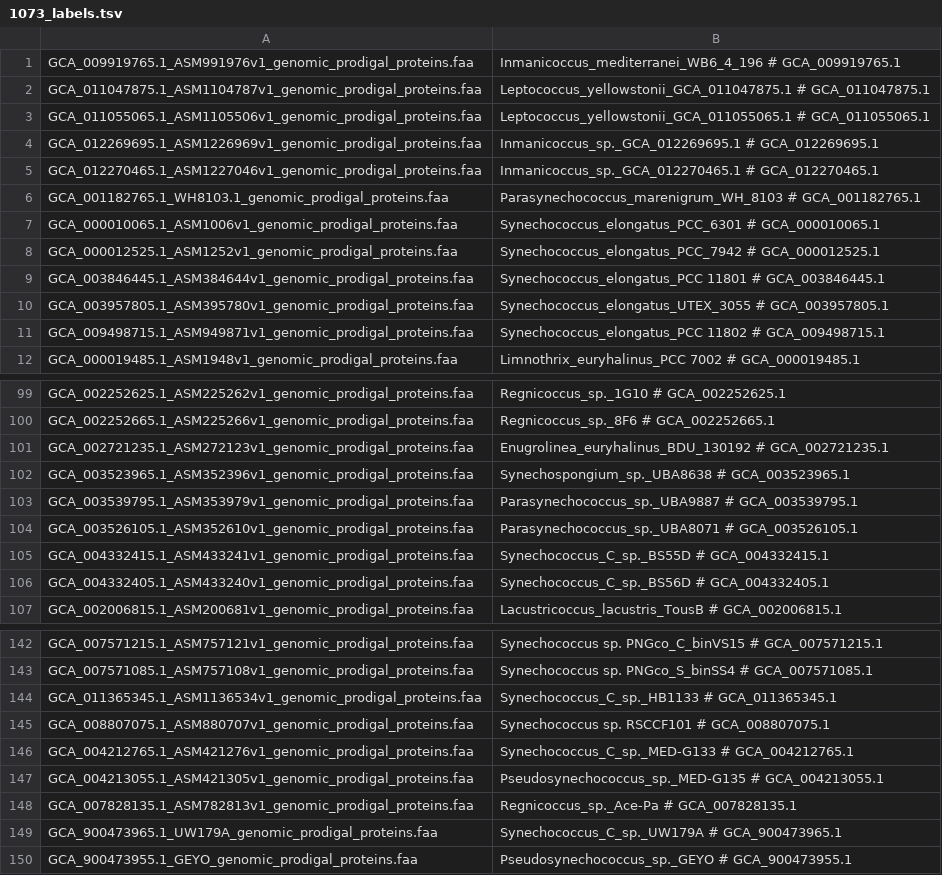
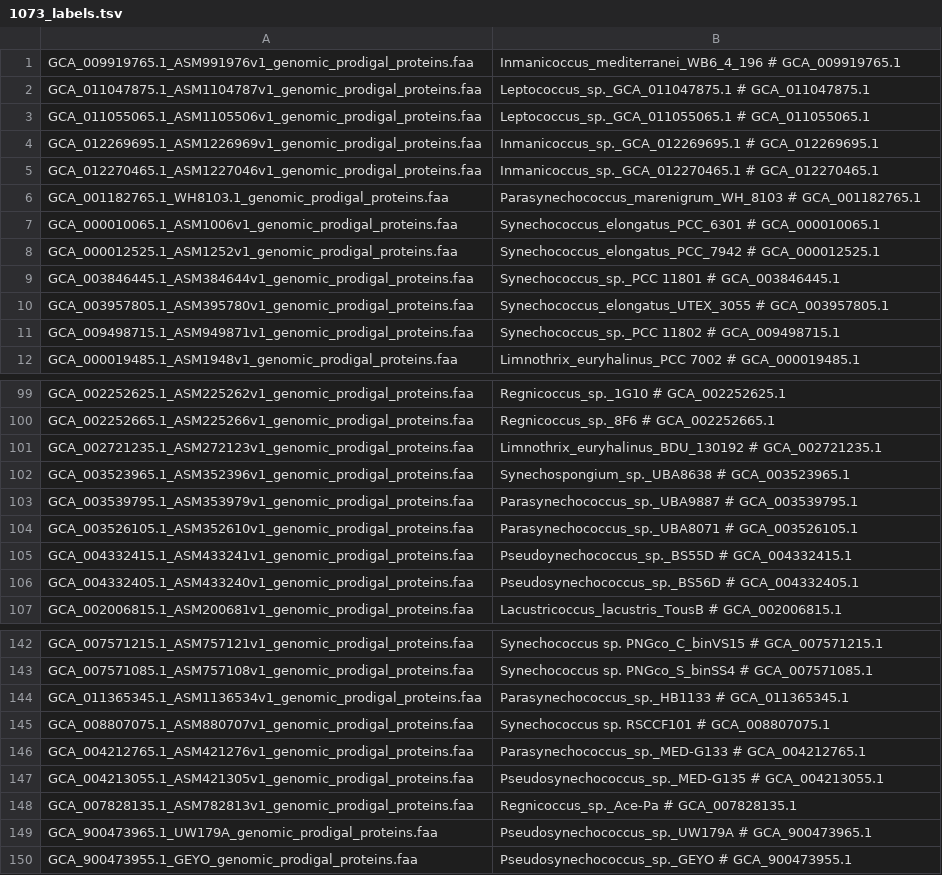
Before and after one commit to vinisalazar/SynechococcusGT, a TSV file: data/gtt/1073_labels.tsv, drawn as a sheet; only a part is shown, gaps mark what is left out; the diff covers the shown part only.

```diff
--- a/data/gtt/1073_labels.tsv
+++ b/data/gtt/1073_labels.tsv
@@ -1,4 +1,4 @@
 GCA_009919765.1_ASM991976v1_genomic_prodigal_proteins.faa	Inmanicoccus_mediterranei_WB6_4_196 # GCA_009919765.1
-GCA_011047875.1_ASM1104787v1_genomic_prodigal_proteins.faa	Leptococcus_yellowstonii_GCA_011047875.1 # GCA_011047875.1
-GCA_011055065.1_ASM1105506v1_genomic_prodigal_proteins.faa	Leptococcus_yellowstonii_GCA_011055065.1 # GCA_011055065.1
+GCA_011047875.1_ASM1104787v1_genomic_prodigal_proteins.faa	Leptococcus_sp._GCA_011047875.1 # GCA_011047875.1
+GCA_011055065.1_ASM1105506v1_genomic_prodigal_proteins.faa	Leptococcus_sp._GCA_011055065.1 # GCA_011055065.1
 GCA_012269695.1_ASM1226969v1_genomic_prodigal_proteins.faa	Inmanicoccus_sp._GCA_012269695.1 # GCA_012269695.1
@@ -8,5 +8,5 @@ GCA_000010065.1_ASM1006v1_genomic_prodigal_proteins.faa	Synechococcus_elongatus_
 GCA_000012525.1_ASM1252v1_genomic_prodigal_proteins.faa	Synechococcus_elongatus_PCC_7942 # GCA_000012525.1
-GCA_003846445.1_ASM384644v1_genomic_prodigal_proteins.faa	Synechococcus_elongatus_PCC 11801 # GCA_003846445.1
+GCA_003846445.1_ASM384644v1_genomic_prodigal_proteins.faa	Synechococcus_sp._PCC 11801 # GCA_003846445.1
 GCA_003957805.1_ASM395780v1_genomic_prodigal_proteins.faa	Synechococcus_elongatus_UTEX_3055 # GCA_003957805.1
-GCA_009498715.1_ASM949871v1_genomic_prodigal_proteins.faa	Synechococcus_elongatus_PCC 11802 # GCA_009498715.1
+GCA_009498715.1_ASM949871v1_genomic_prodigal_proteins.faa	Synechococcus_sp._PCC 11802 # GCA_009498715.1
 GCA_000019485.1_ASM1948v1_genomic_prodigal_proteins.faa	Limnothrix_euryhalinus_PCC 7002 # GCA_000019485.1
@@ -100,3 +100,3 @@ GCA_002252625.1_ASM225262v1_genomic_prodigal_proteins.faa	Regnicoccus_sp._1G10 #
 GCA_002252665.1_ASM225266v1_genomic_prodigal_proteins.faa	Regnicoccus_sp._8F6 # GCA_002252665.1
-GCA_002721235.1_ASM272123v1_genomic_prodigal_proteins.faa	Enugrolinea_euryhalinus_BDU_130192 # GCA_002721235.1
+GCA_002721235.1_ASM272123v1_genomic_prodigal_proteins.faa	Limnothrix_euryhalinus_BDU_130192 # GCA_002721235.1
 GCA_003523965.1_ASM352396v1_genomic_prodigal_proteins.faa	Synechospongium_sp._UBA8638 # GCA_003523965.1
@@ -104,4 +104,4 @@ GCA_003539795.1_ASM353979v1_genomic_prodigal_proteins.faa	Parasynechococcus_sp._
 GCA_003526105.1_ASM352610v1_genomic_prodigal_proteins.faa	Parasynechococcus_sp._UBA8071 # GCA_003526105.1
-GCA_004332415.1_ASM433241v1_genomic_prodigal_proteins.faa	Synechococcus_C_sp._BS55D # GCA_004332415.1
-GCA_004332405.1_ASM433240v1_genomic_prodigal_proteins.faa	Synechococcus_C_sp._BS56D # GCA_004332405.1
+GCA_004332415.1_ASM433241v1_genomic_prodigal_proteins.faa	Pseudoynechococcus_sp._BS55D # GCA_004332415.1
+GCA_004332405.1_ASM433240v1_genomic_prodigal_proteins.faa	Pseudosynechococcus_sp._BS56D # GCA_004332405.1
 GCA_002006815.1_ASM200681v1_genomic_prodigal_proteins.faa	Lacustricoccus_lacustris_TousB # GCA_002006815.1
@@ -143,8 +143,8 @@ GCA_007571215.1_ASM757121v1_genomic_prodigal_proteins.faa	Synechococcus sp. PNGc
 GCA_007571085.1_ASM757108v1_genomic_prodigal_proteins.faa	Synechococcus sp. PNGco_S_binSS4 # GCA_007571085.1
-GCA_011365345.1_ASM1136534v1_genomic_prodigal_proteins.faa	Synechococcus_C_sp._HB1133 # GCA_011365345.1
+GCA_011365345.1_ASM1136534v1_genomic_prodigal_proteins.faa	Parasynechococcus_sp._HB1133 # GCA_011365345.1
 GCA_008807075.1_ASM880707v1_genomic_prodigal_proteins.faa	Synechococcus sp. RSCCF101 # GCA_008807075.1
-GCA_004212765.1_ASM421276v1_genomic_prodigal_proteins.faa	Synechococcus_C_sp._MED-G133 # GCA_004212765.1
+GCA_004212765.1_ASM421276v1_genomic_prodigal_proteins.faa	Parasynechococcus_sp._MED-G133 # GCA_004212765.1
 GCA_004213055.1_ASM421305v1_genomic_prodigal_proteins.faa	Pseudosynechococcus_sp._MED-G135 # GCA_004213055.1
 GCA_007828135.1_ASM782813v1_genomic_prodigal_proteins.faa	Regnicoccus_sp._Ace-Pa # GCA_007828135.1
-GCA_900473965.1_UW179A_genomic_prodigal_proteins.faa	Synechococcus_C_sp._UW179A # GCA_900473965.1
+GCA_900473965.1_UW179A_genomic_prodigal_proteins.faa	Pseudosynechococcus_sp._UW179A # GCA_900473965.1
 GCA_900473955.1_GEYO_genomic_prodigal_proteins.faa	Pseudosynechococcus_sp._GEYO # GCA_900473955.1
```
Also changed, not shown: 20 edited cells elsewhere in this file.
